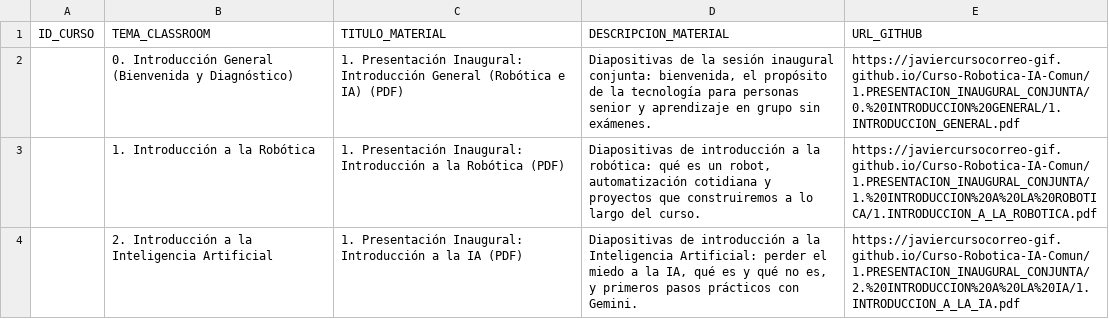
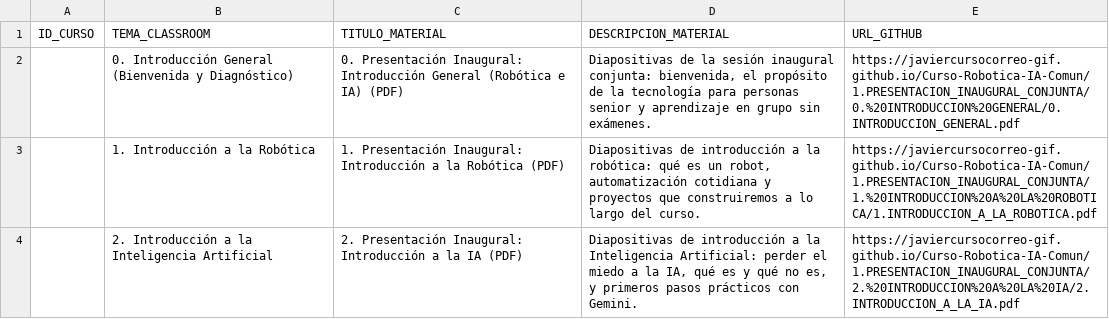
Before and after one commit to javiercursocorreo-gif/Curso-Robotica-IA-Comun, a CSV file: 5.PANELES_CSV/0.PANEL_PRESENTACION_INAUGURAL.csv, drawn as a sheet.

Commit message:
Alinear numeracion 0, 1, 2 en presentaciones, PDFs y CSV

```diff
--- a/5.PANELES_CSV/0.PANEL_PRESENTACION_INAUGURAL.csv
+++ b/5.PANELES_CSV/0.PANEL_PRESENTACION_INAUGURAL.csv
@@ -1,4 +1,4 @@
 ID_CURSO,TEMA_CLASSROOM,TITULO_MATERIAL,DESCRIPCION_MATERIAL,URL_GITHUB
-,0. Introducción General (Bienvenida y Diagnóstico),1. Presentación Inaugural: Introducción General (Robótica e IA) (PDF),"Diapositivas de la sesión inaugural conjunta: bienvenida, el propósito de la tecnología para personas senior y aprendizaje en grupo sin exámenes.",https://javiercursocorreo-gif.github.io/Curso-Robotica-IA-Comun/1.PRESENTACION_INAUGURAL_CONJUNTA/0.%20INTRODUCCION%20GENERAL/1.INTRODUCCION_GENERAL.pdf
+,0. Introducción General (Bienvenida y Diagnóstico),0. Presentación Inaugural: Introducción General (Robótica e IA) (PDF),"Diapositivas de la sesión inaugural conjunta: bienvenida, el propósito de la tecnología para personas senior y aprendizaje en grupo sin exámenes.",https://javiercursocorreo-gif.github.io/Curso-Robotica-IA-Comun/1.PRESENTACION_INAUGURAL_CONJUNTA/0.%20INTRODUCCION%20GENERAL/0.INTRODUCCION_GENERAL.pdf
 ,1. Introducción a la Robótica,1. Presentación Inaugural: Introducción a la Robótica (PDF),"Diapositivas de introducción a la robótica: qué es un robot, automatización cotidiana y proyectos que construiremos a lo largo del curso.",https://javiercursocorreo-gif.github.io/Curso-Robotica-IA-Comun/1.PRESENTACION_INAUGURAL_CONJUNTA/1.%20INTRODUCCION%20A%20LA%20ROBOTICA/1.INTRODUCCION_A_LA_ROBOTICA.pdf
-,2. Introducción a la Inteligencia Artificial,1. Presentación Inaugural: Introducción a la IA (PDF),"Diapositivas de introducción a la Inteligencia Artificial: perder el miedo a la IA, qué es y qué no es, y primeros pasos prácticos con Gemini.",https://javiercursocorreo-gif.github.io/Curso-Robotica-IA-Comun/1.PRESENTACION_INAUGURAL_CONJUNTA/2.%20INTRODUCCION%20A%20LA%20IA/1.INTRODUCCION_A_LA_IA.pdf
+,2. Introducción a la Inteligencia Artificial,2. Presentación Inaugural: Introducción a la IA (PDF),"Diapositivas de introducción a la Inteligencia Artificial: perder el miedo a la IA, qué es y qué no es, y primeros pasos prácticos con Gemini.",https://javiercursocorreo-gif.github.io/Curso-Robotica-IA-Comun/1.PRESENTACION_INAUGURAL_CONJUNTA/2.%20INTRODUCCION%20A%20LA%20IA/2.INTRODUCCION_A_LA_IA.pdf
```
Also changed, not shown: 5 other files.
